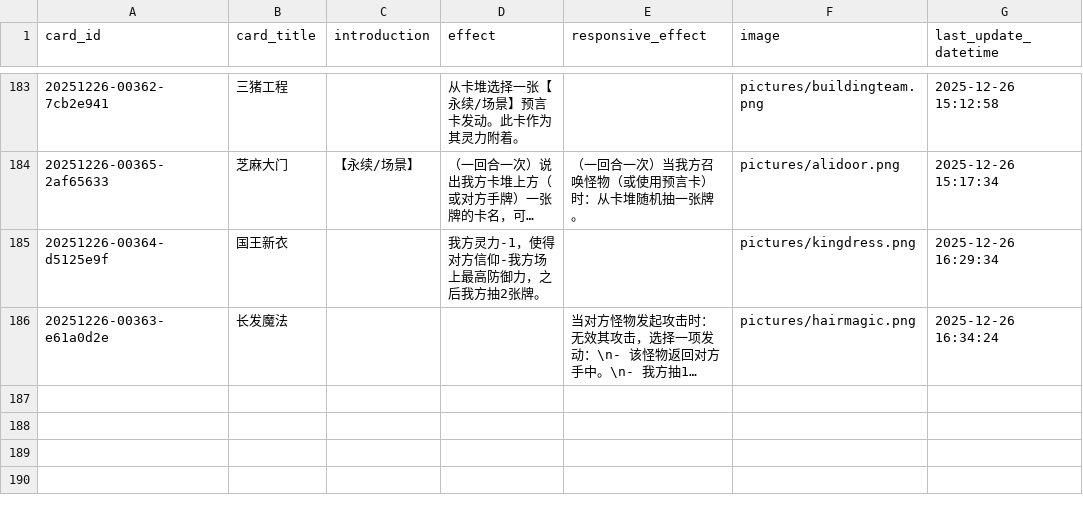
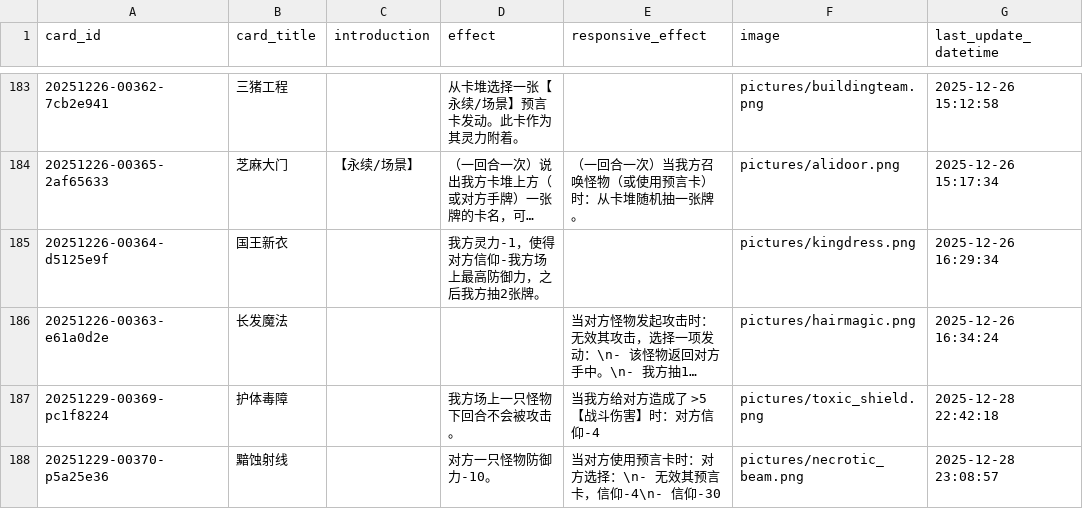
Before and after one commit to Apollo1840/BoardGame, a CSV file: GemuLand/prophecy_cards.csv, drawn as a sheet; only a part is shown, gaps mark what is left out; long unchanged cells end in …; the diff names each change by its address in the sheet, - before the commit and + after, or states it on an @@ line.

```diff
--- a/GemuLand/prophecy_cards.csv
+++ b/GemuLand/prophecy_cards.csv
+row 187: 20251229-00369-pc1f8224 | 护体毒障 |  | 我方场上一只怪物下回合不会被攻击。 | 当我方给对方造成了 >5 【战斗伤害】时：对方信仰-4 | pictures/toxic_shield.png | 2025-12-28 22:42:18
+row 188: 20251229-00370-p5a25e36 | 黯蚀射线 |  | 对方一只怪物防御力-10。 | 当对方使用预言卡时：对方选择：\n- 无效其预言卡，信仰-4\n- 信仰-30 | pictures/necrotic_beam.png | 2025-12-28 23:08:57
```
Also changed, not shown: GemuLand/monster_cards.csv, 2 other files.
